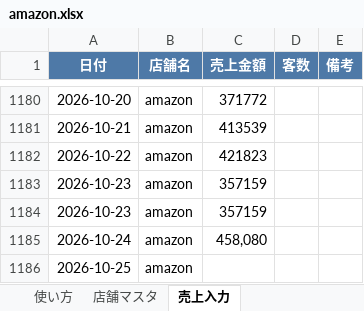
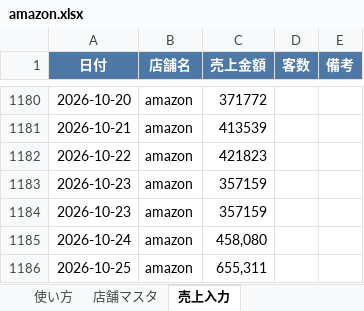
Before and after one commit to bossbossec-coder/bigboss-special-page, an Excel workbook: dashboard/data/incoming/amazon.xlsx, sheet 売上入力, drawn as a sheet; only a part is shown, gaps mark what is left out; values as stored, in another font and other column widths than the file's, no borders; the diff names each change by its address in the sheet, - before the commit and + after, or states it on an @@ line.

Commit message:
売上データ追加: amazon.xlsx

```diff
--- a/dashboard/data/incoming/amazon.xlsx (sheet 売上入力)
+++ b/dashboard/data/incoming/amazon.xlsx (sheet 売上入力)
-C1186 (売上金額): (empty)
+C1186 (売上金額): 655,311
```
